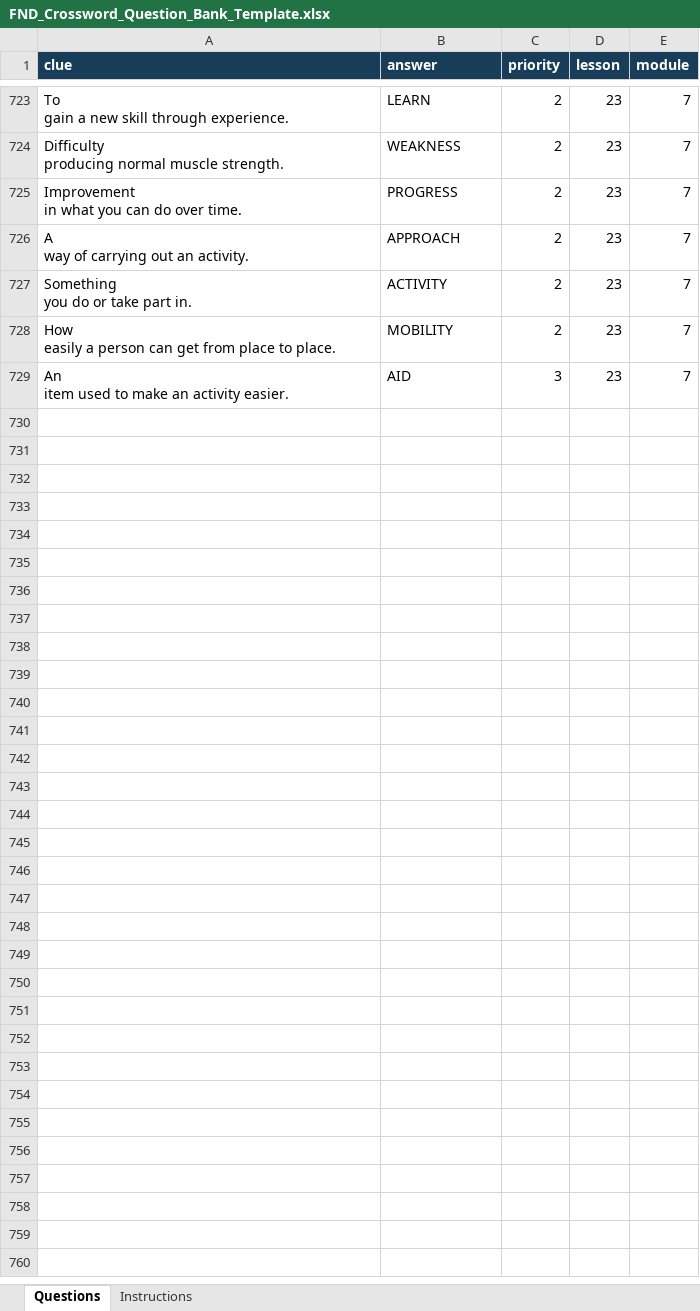
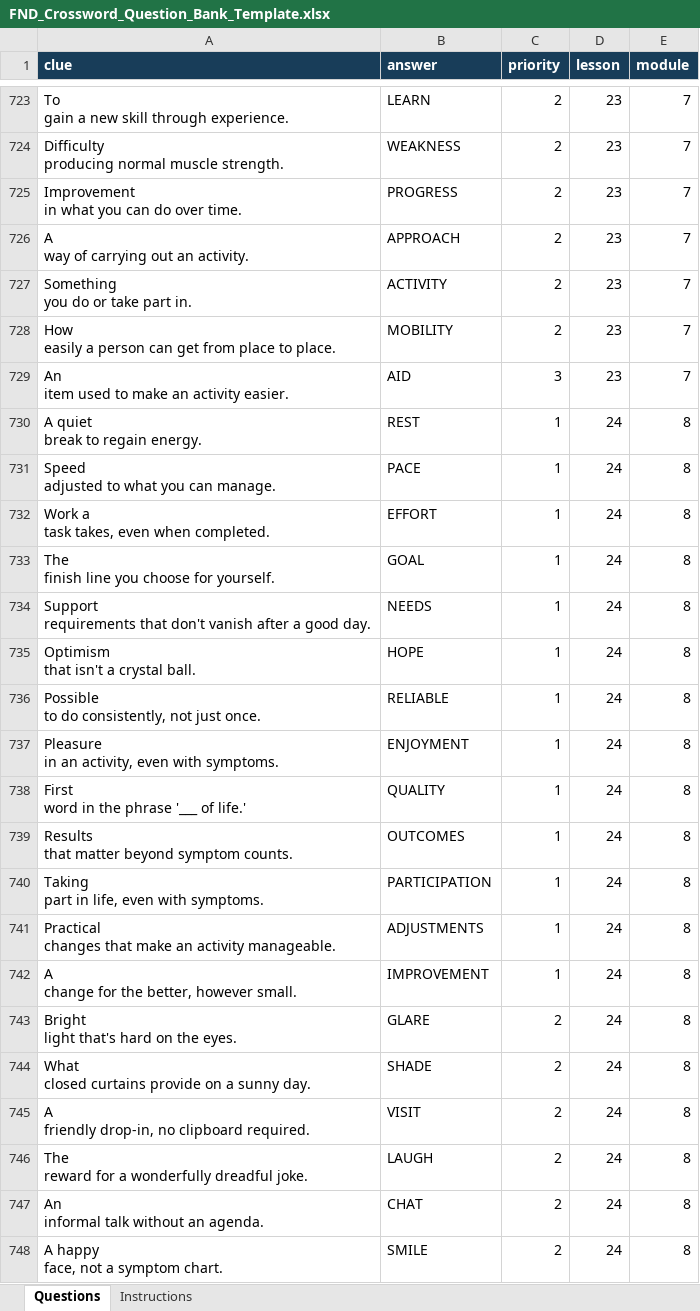
Before and after one commit to FND-Education-Project/FND-Education, an Excel workbook: tools/puzzles/FND_Crossword_Question_Bank_Template.xlsx, sheet Questions, drawn as a sheet; only a part is shown, gaps mark what is left out; values as stored, in another font and other column widths than the file's, no borders; ↵ is a line break in a cell; the diff covers the shown part only; the diff names each change by its address in the sheet, - before the commit and + after, or states it on an @@ line.

Commit message:
Crossword workshop question bank — 2026-11-07 (#202)
Saved workbook edits, including recovery after an interrupted session.
Review and merge manually. Puzzle PDFs are published separately.

```diff
--- a/tools/puzzles/FND_Crossword_Question_Bank_Template.xlsx (sheet Questions)
+++ b/tools/puzzles/FND_Crossword_Question_Bank_Template.xlsx (sheet Questions)
+row 730: A quiet ↵ break to regain energy. | REST | 1 | 24 | 8
+row 731: Speed ↵ adjusted to what you can manage. | PACE | 1 | 24 | 8
+row 732: Work a ↵ task takes, even when completed. | EFFORT | 1 | 24 | 8
+row 733: The ↵ finish line you choose for yourself. | GOAL | 1 | 24 | 8
+row 734: Support ↵ requirements that don't vanish after a good day. | NEEDS | 1 | 24 | 8
+row 735: Optimism ↵ that isn't a crystal ball. | HOPE | 1 | 24 | 8
+row 736: Possible ↵ to do consistently, not just once. | RELIABLE | 1 | 24 | 8
+row 737: Pleasure ↵ in an activity, even with symptoms. | ENJOYMENT | 1 | 24 | 8
+row 738: First ↵ word in the phrase '___ of life.' | QUALITY | 1 | 24 | 8
+row 739: Results ↵ that matter beyond symptom counts. | OUTCOMES | 1 | 24 | 8
+row 740: Taking ↵ part in life, even with symptoms. | PARTICIPATION | 1 | 24 | 8
+row 741: Practical ↵ changes that make an activity manageable. | ADJUSTMENTS | 1 | 24 | 8
+row 742: A ↵ change for the better, however small. | IMPROVEMENT | 1 | 24 | 8
+row 743: Bright ↵ light that's hard on the eyes. | GLARE | 2 | 24 | 8
+row 744: What ↵ closed curtains provide on a sunny day. | SHADE | 2 | 24 | 8
+row 745: A ↵ friendly drop-in, no clipboard required. | VISIT | 2 | 24 | 8
+row 746: The ↵ reward for a wonderfully dreadful joke. | LAUGH | 2 | 24 | 8
+row 747: An ↵ informal talk without an agenda. | CHAT | 2 | 24 | 8
+row 748: A happy ↵ face, not a symptom chart. | SMILE | 2 | 24 | 8
```
Also changed, not shown: 86 added rows elsewhere in this sheet.
